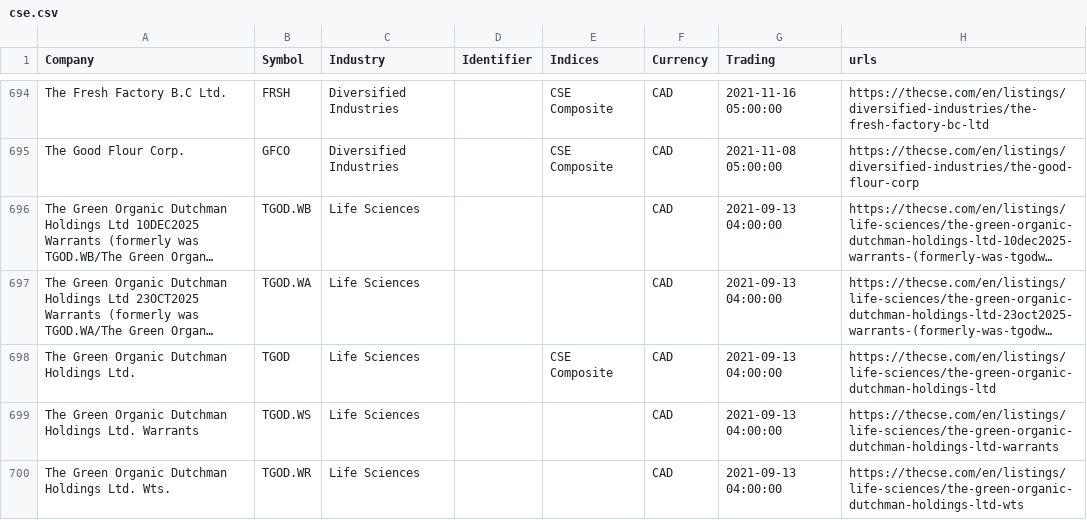
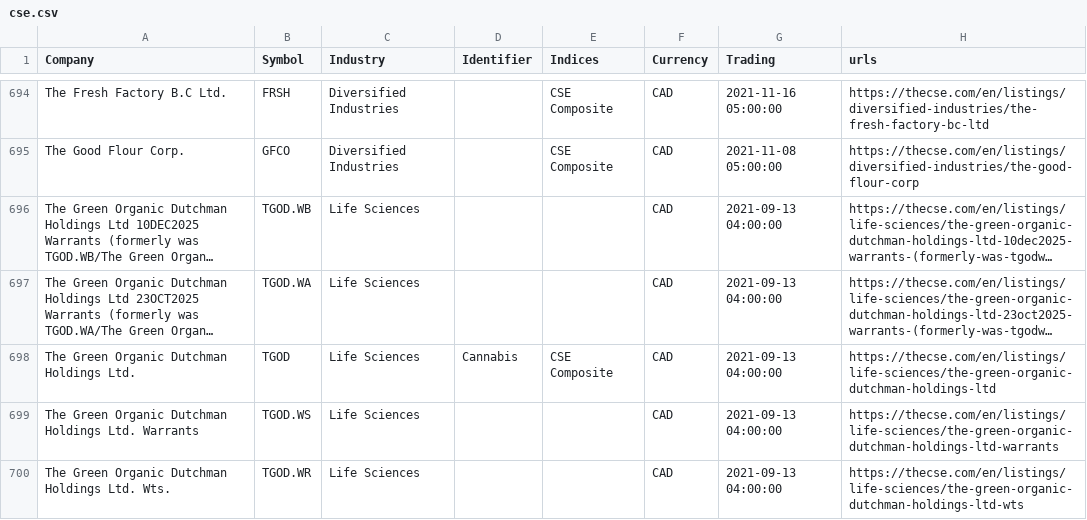
Before and after one commit to FriendlyUser/cad_tickers_list, a CSV file: static/latest/cse.csv, drawn as a sheet; only a part is shown, gaps mark what is left out; long unchanged cells end in …; the diff covers the shown part only; the diff names each change by its address in the sheet, - before the commit and + after, or states it on an @@ line.

```diff
--- a/static/latest/cse.csv
+++ b/static/latest/cse.csv
-D698 (Identifier): (empty)
+D698 (Identifier): Cannabis
```
Also changed, not shown: 3 added rows, 2 removed rows and 3 edited cells elsewhere in this file.
